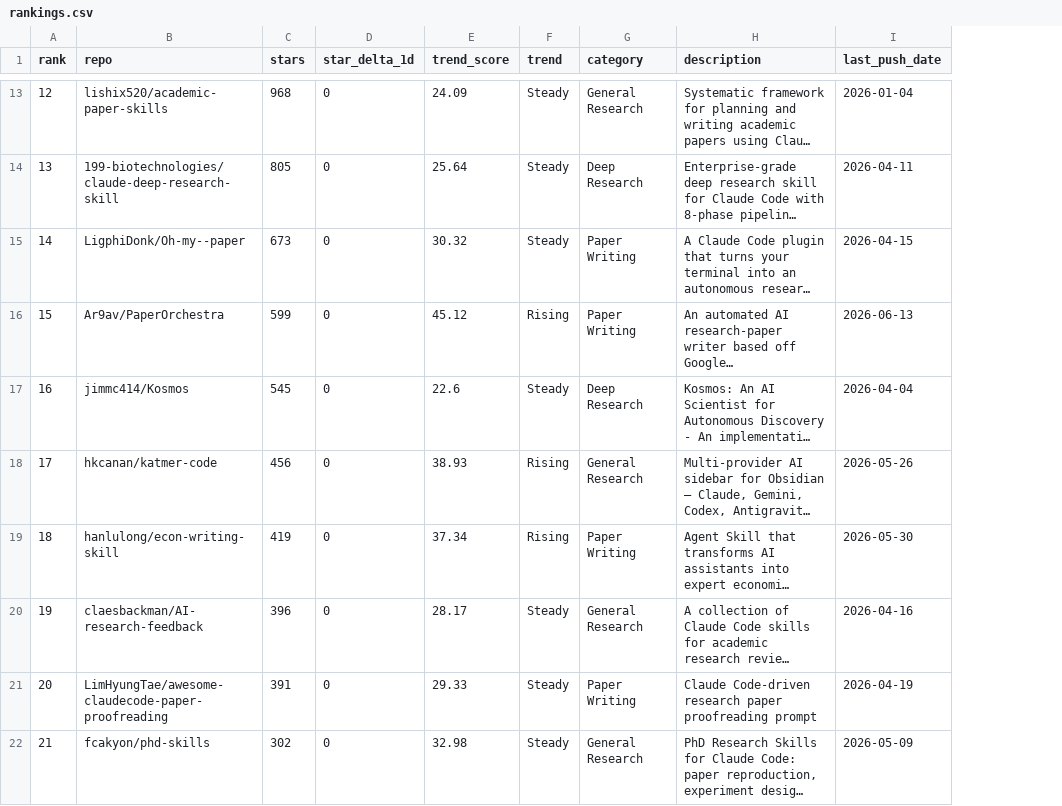
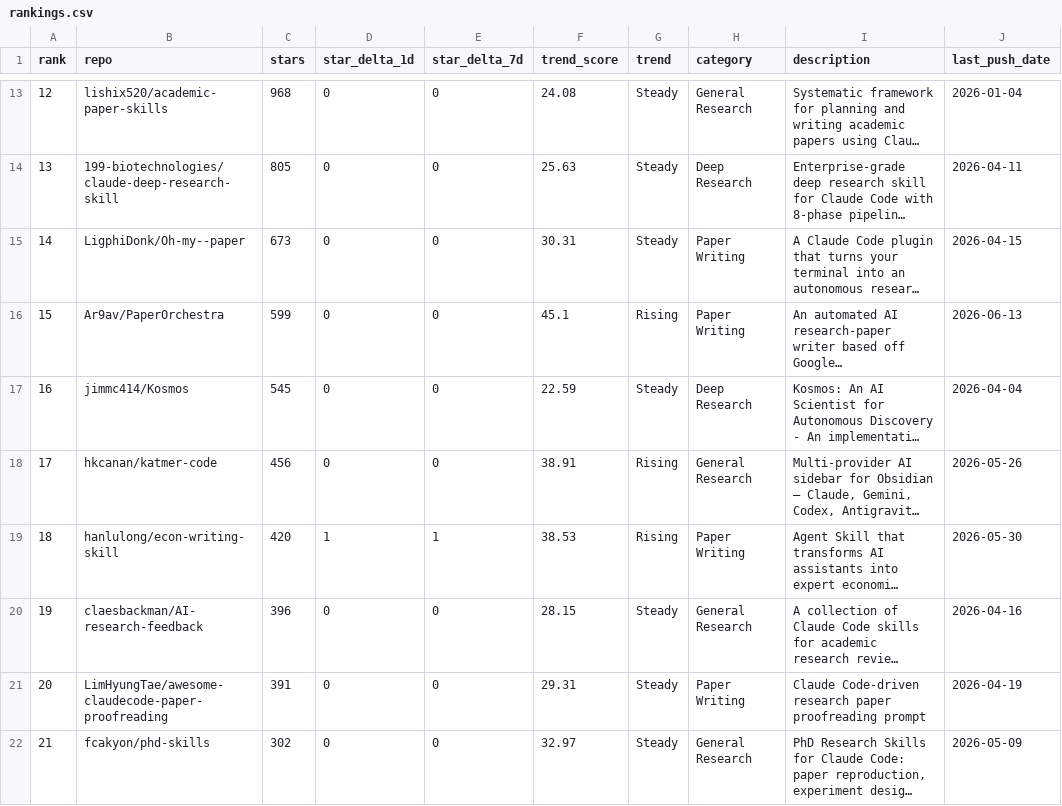
Before and after one commit to kael-odin/awesome-academic-research-skills, a CSV file: data/rankings.csv, drawn as a sheet; only a part is shown, gaps mark what is left out; long unchanged cells end in …; addresses are those after the commit; the diff covers the shown part only; the diff names each change by its address in the sheet, - before the commit and + after, or states it on an @@ line.

```diff
--- a/data/rankings.csv
+++ b/data/rankings.csv
+column E (star_delta_7d), rows 13-22: 0 | 0 | 0 | 0 | 0 | 0 | 1 | 0 | 0 | 0
-F13 (trend_score): 24.09
+F13 (trend_score): 24.08
-F14 (trend_score): 25.64
+F14 (trend_score): 25.63
-F15 (trend_score): 30.32
+F15 (trend_score): 30.31
-F16 (trend_score): 45.12
+F16 (trend_score): 45.1
-F17 (trend_score): 22.6
+F17 (trend_score): 22.59
-F18 (trend_score): 38.93
+F18 (trend_score): 38.91
-C19 (stars): 419
+C19 (stars): 420
-D19 (star_delta_1d): 0
+D19 (star_delta_1d): 1
-F19 (trend_score): 37.34
+F19 (trend_score): 38.53
-F20 (trend_score): 28.17
+F20 (trend_score): 28.15
-F21 (trend_score): 29.33
+F21 (trend_score): 29.31
-F22 (trend_score): 32.98
+F22 (trend_score): 32.97
```
Also changed, not shown: 32 edited cells elsewhere in this file, 3 other files.
